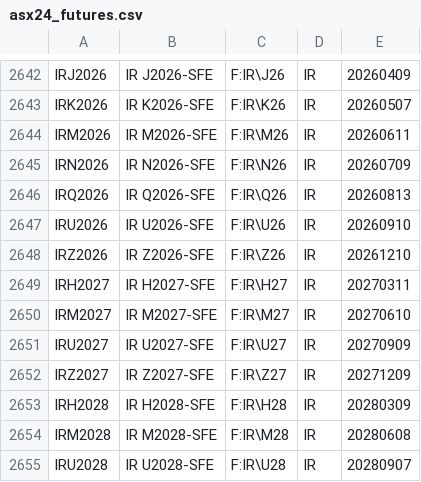
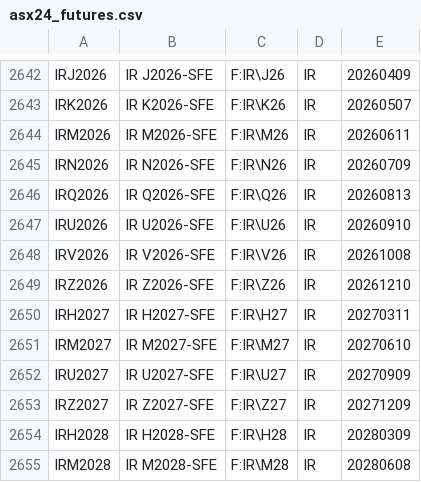
Before and after one commit to tradingview-dev/idc-expchains, a CSV file: expchains/asx24_futures.csv, drawn as a sheet; only a part is shown, gaps mark what is left out; the shorter side is filled out with more unchanged rows; the diff names each change by its address in the sheet, - before the commit and + after, or states it on an @@ line.

```diff
--- a/expchains/asx24_futures.csv
+++ b/expchains/asx24_futures.csv
+row 2648: IRV2026 | IR V2026-SFE | F:IR\V26 | IR | 20261008
```
Also changed, not shown: expchains/helsinki_futures.csv, expchains/iceeur_endex_daily_futures.csv, 1 other file.
